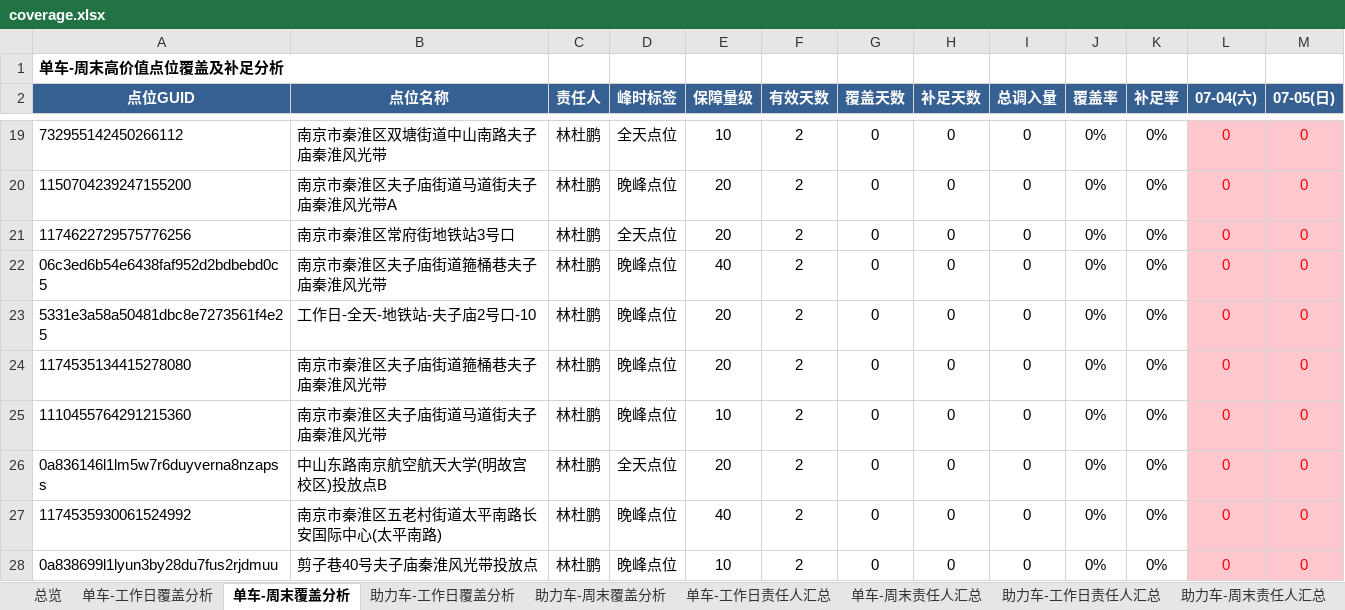
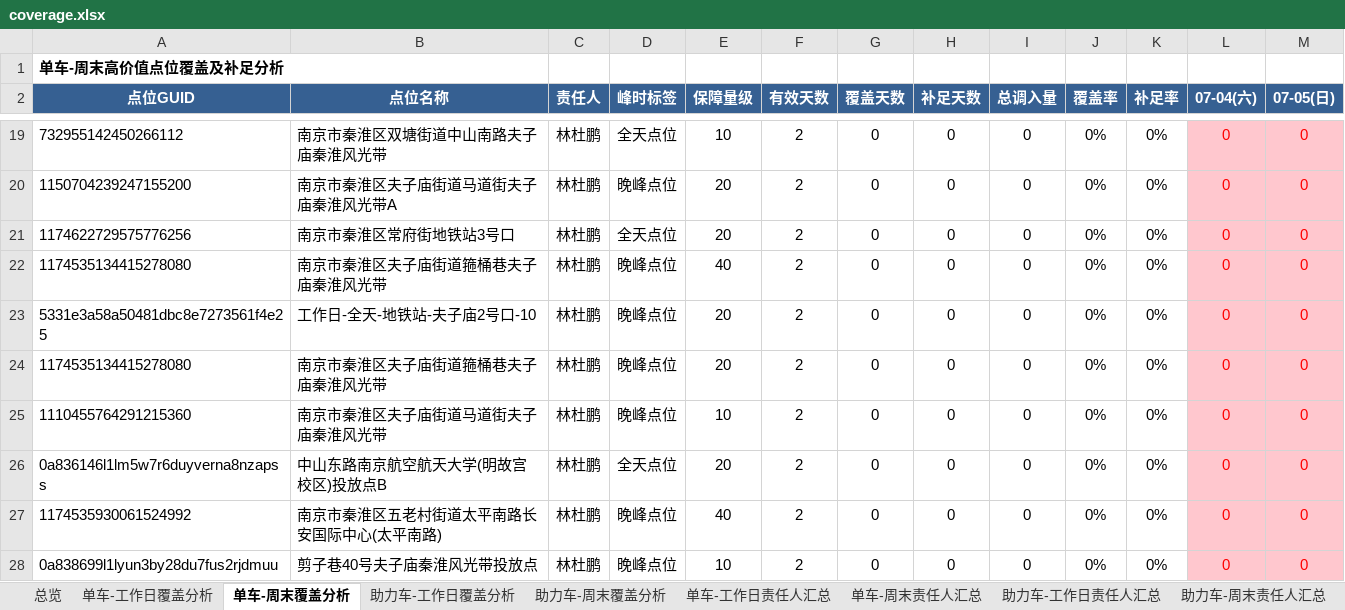
Before and after one commit to Zoey-1214/daily-report, an Excel workbook: coverage.xlsx, sheet 单车-周末覆盖分析, drawn as a sheet; only a part is shown, gaps mark what is left out; values as stored, in another font and other column widths than the file's, no borders; the diff names each change by its address in the sheet, - before the commit and + after, or states it on an @@ line.

```diff
--- a/coverage.xlsx (sheet 单车-周末覆盖分析)
+++ b/coverage.xlsx (sheet 单车-周末覆盖分析)
-A22 (点位GUID): 06c3ed6b54e6438faf952d2bdbebd0c5
+A22 (点位GUID): 1174535134415278080
```
Also changed, not shown: sheet 助力车-工作日覆盖分析, sheet 助力车-工作日责任人汇总, sheet 总览, sheet 助力车-周末覆盖分析.
